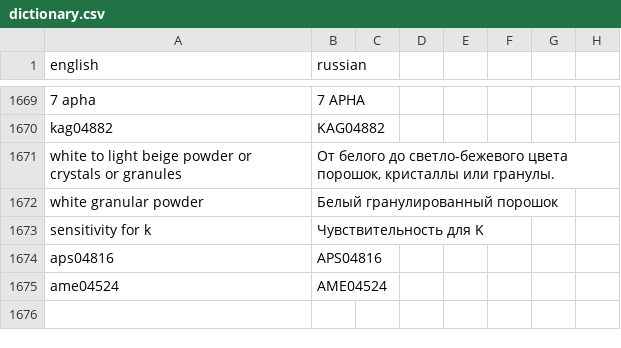
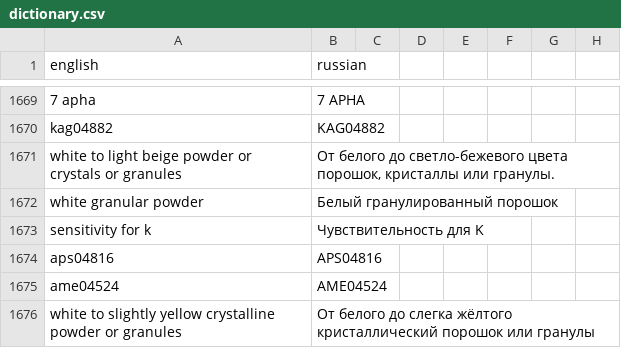
Before and after one commit to isabellehex/coa-translator, a CSV file: dictionary.csv, drawn as a sheet; only a part is shown, gaps mark what is left out; the diff names each change by its address in the sheet, - before the commit and + after, or states it on an @@ line.

```diff
--- a/dictionary.csv
+++ b/dictionary.csv
+row 1676: white to slightly yellow crystalline powder or granules | От белого до слегка жёлтого кристаллический порошок или гранулы
```
